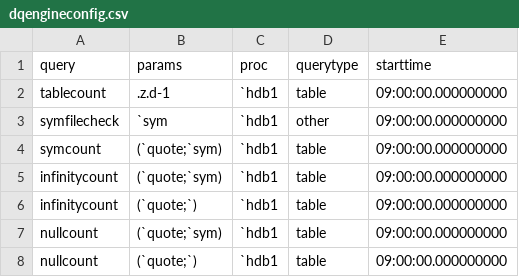
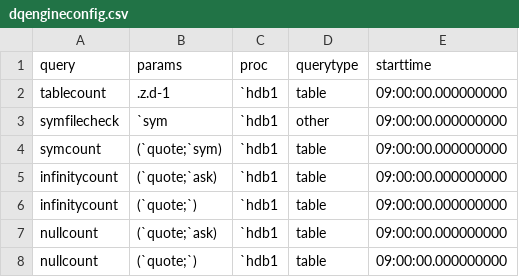
Before and after one commit to DataIntellectTech/TorQ-Finance-Starter-Pack, a CSV file: appconfig/dqengineconfig.csv, drawn as a sheet.

Commit message:
ask and bid as examples are more applicable to the queries

```diff
--- a/appconfig/dqengineconfig.csv
+++ b/appconfig/dqengineconfig.csv
@@ -4,5 +4,5 @@ symfilecheck,`sym,`hdb1,other,09:00:00.000000000
 symcount,(`quote;`sym),`hdb1,table,09:00:00.000000000
-infinitycount,(`quote;`sym),`hdb1,table,09:00:00.000000000
+infinitycount,(`quote;`ask),`hdb1,table,09:00:00.000000000
 infinitycount,(`quote;`),`hdb1,table,09:00:00.000000000
-nullcount,(`quote;`sym),`hdb1,table,09:00:00.000000000
+nullcount,(`quote;`ask),`hdb1,table,09:00:00.000000000
 nullcount,(`quote;`),`hdb1,table,09:00:00.000000000
```
